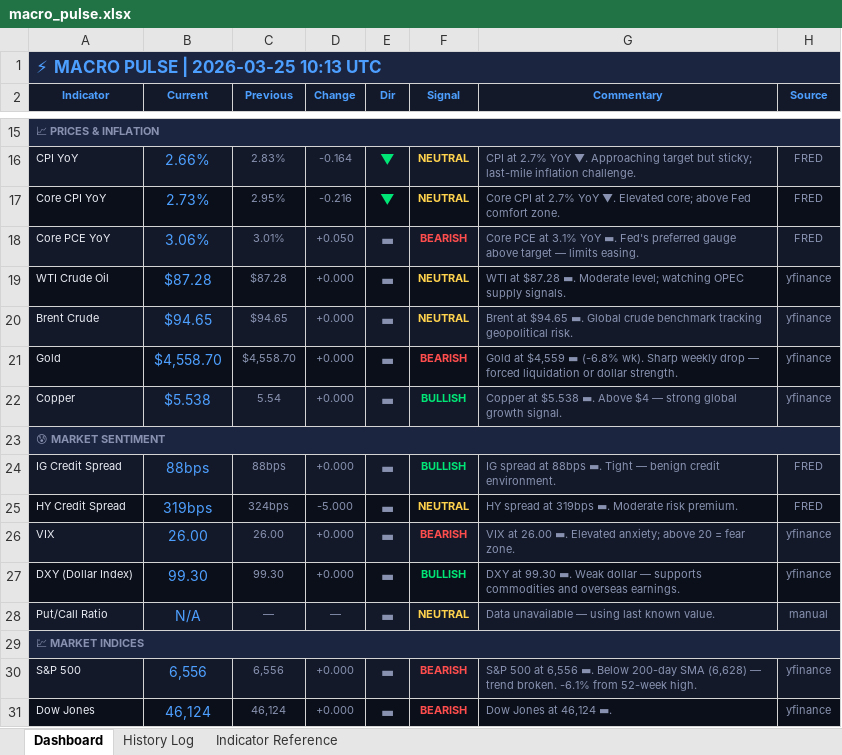
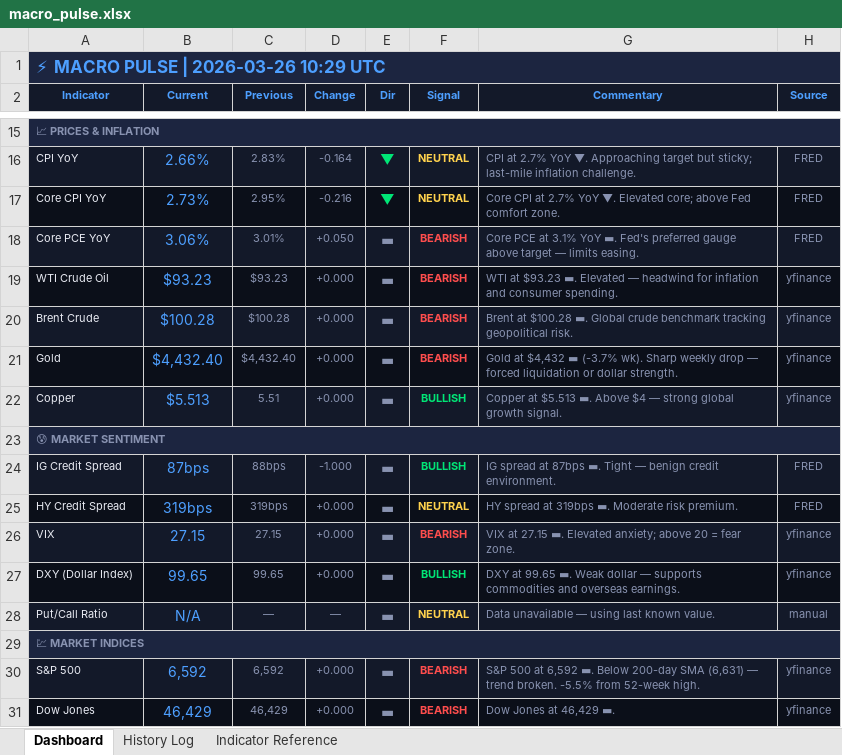
Before and after one commit to 3243dwon/Macro, an Excel workbook: macro_pulse.xlsx, sheet Dashboard, drawn as a sheet; only a part is shown, gaps mark what is left out; values as stored, in another font and other column widths than the file's, no borders; the diff covers the shown part only; the diff names each change by its address in the sheet, - before the commit and + after, or states it on an @@ line.

```diff
--- a/macro_pulse.xlsx (sheet Dashboard)
+++ b/macro_pulse.xlsx (sheet Dashboard)
-A1 (Indicator): ⚡ MACRO PULSE | 2026-03-25 10:13 UTC
+A1 (Indicator): ⚡ MACRO PULSE | 2026-03-26 10:29 UTC
-B19 (Current): $87.28
+B19 (Current): $93.23
-C19 (Previous): $87.28
+C19 (Previous): $93.23
-F19:F20 (Signal): NEUTRAL
+F19:F20 (Signal): BEARISH
-F19:F20 text colour: #FFD24D
+F19:F20 text colour: #FF4D4D
-G19 (Commentary): WTI at $87.28 ▬. Moderate level; watching OPEC supply signals.
+G19 (Commentary): WTI at $93.23 ▬. Elevated — headwind for inflation and consumer spending.
-B20 (Current): $94.65
+B20 (Current): $100.28
-C20 (Previous): $94.65
+C20 (Previous): $100.28
-G20 (Commentary): Brent at $94.65 ▬. Global…
+G20 (Commentary): Brent at $100.28 ▬. Global…
-B21 (Current): $4,558.70
+B21 (Current): $4,432.40
-C21 (Previous): $4,558.70
+C21 (Previous): $4,432.40
-G21 (Commentary): Gold at $4,559 ▬ (-6.8% wk). Sharp…
+G21 (Commentary): Gold at $4,432 ▬ (-3.7% wk). Sharp…
-B22 (Current): $5.538
+B22 (Current): $5.513
-C22 (Previous): 5.54
+C22 (Previous): 5.51
-G22 (Commentary): Copper at $5.538 ▬. Above…
+G22 (Commentary): Copper at $5.513 ▬. Above…
-B24 (Current): 88bps
+B24 (Current): 87bps
-D24 (Change): +0.000
+D24 (Change): -1.000
-G24 (Commentary): …spread at 88bps ▬. Tight…
+G24 (Commentary): …spread at 87bps ▬. Tight…
-C25 (Previous): 324bps
+C25 (Previous): 319bps
-D25 (Change): -5.000
+D25 (Change): +0.000
-B26 (Current): 26.00
+B26 (Current): 27.15
-C26 (Previous): 26.00
+C26 (Previous): 27.15
-G26 (Commentary): VIX at 26.00 ▬. Elevated…
+G26 (Commentary): VIX at 27.15 ▬. Elevated…
-B27 (Current): 99.30
+B27 (Current): 99.65
-C27 (Previous): 99.30
+C27 (Previous): 99.65
-G27 (Commentary): DXY at 99.30 ▬. Weak…
+G27 (Commentary): DXY at 99.65 ▬. Weak…
-B30 (Current): 6,556
+B30 (Current): 6,592
-C30 (Previous): 6,556
+C30 (Previous): 6,592
-G30 (Commentary): …500 at 6,556 ▬. Below 200-day SMA (6,628) — trend broken. -6.1% from 52-week…
+G30 (Commentary): …500 at 6,592 ▬. Below 200-day SMA (6,631) — trend broken. -5.5% from 52-week…
-B31 (Current): 46,124
+B31 (Current): 46,429
-C31 (Previous): 46,124
+C31 (Previous): 46,429
-G31 (Commentary): Dow Jones at 46,124 ▬.
+G31 (Commentary): Dow Jones at 46,429 ▬.
```
Also changed, not shown: 28 edited cells and cell formats elsewhere in this sheet, sheet History Log, 1 other file.
